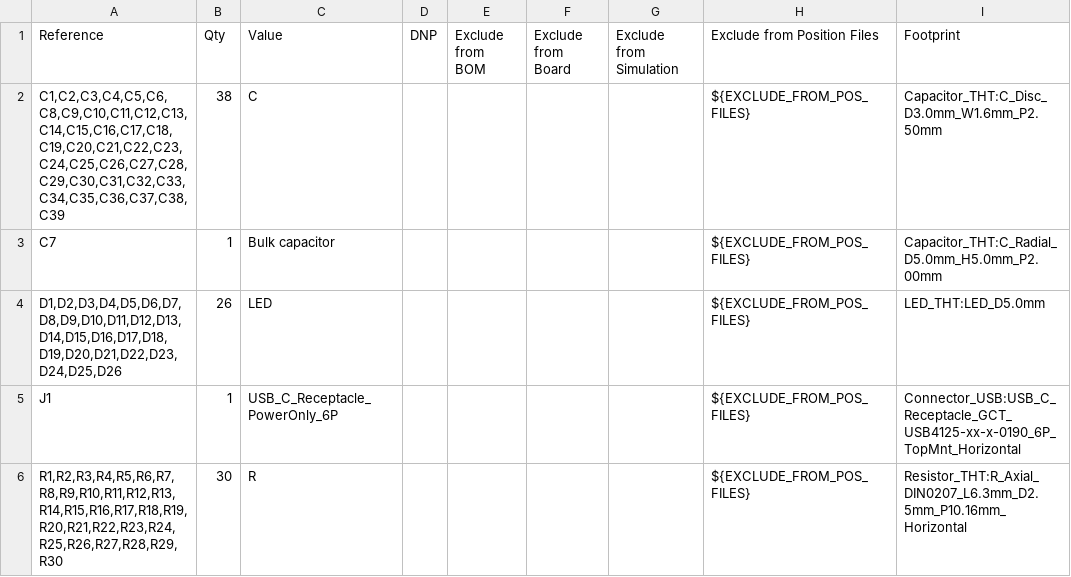
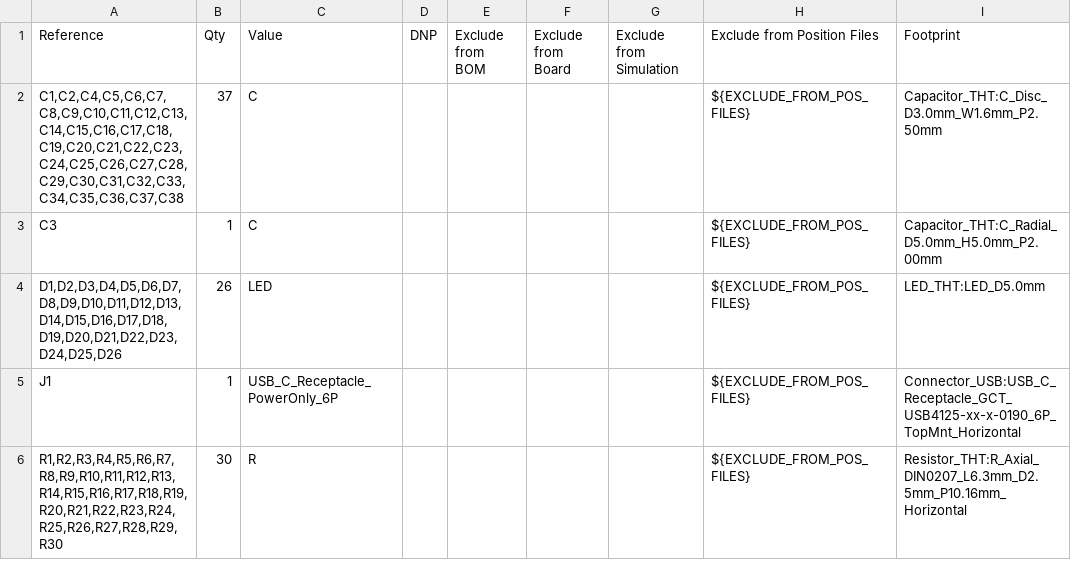
Before and after one commit to yka-dev/8bit-arithmetic-unit, a CSV file: hardware/8-bit-adder/8-bit-adder.csv, drawn as a sheet; only a part is shown; the diff names each change by its address in the sheet, - before the commit and + after, or states it on an @@ line.

```diff
--- a/hardware/8-bit-adder/8-bit-adder.csv
+++ b/hardware/8-bit-adder/8-bit-adder.csv
-A2 (Reference): C1,C2,C3,C4,C5,C6,C8,C9,C10,C11,C12,C13,C14,C15,C16,C17,C18,C19,C20,C21,C22,C23,C24,C25,C26,C27,C28,C29,C30,C31,C32,C33,C34,C35,C36,C37,C38,C39
+A2 (Reference): C1,C2,C4,C5,C6,C7,C8,C9,C10,C11,C12,C13,C14,C15,C16,C17,C18,C19,C20,C21,C22,C23,C24,C25,C26,C27,C28,C29,C30,C31,C32,C33,C34,C35,C36,C37,C38
-B2 (Qty): 38
+B2 (Qty): 37
-A3 (Reference): C7
+A3 (Reference): C3
-C3 (Value): Bulk capacitor
+C3 (Value): C
```
Also changed, not shown: 6 other files.
